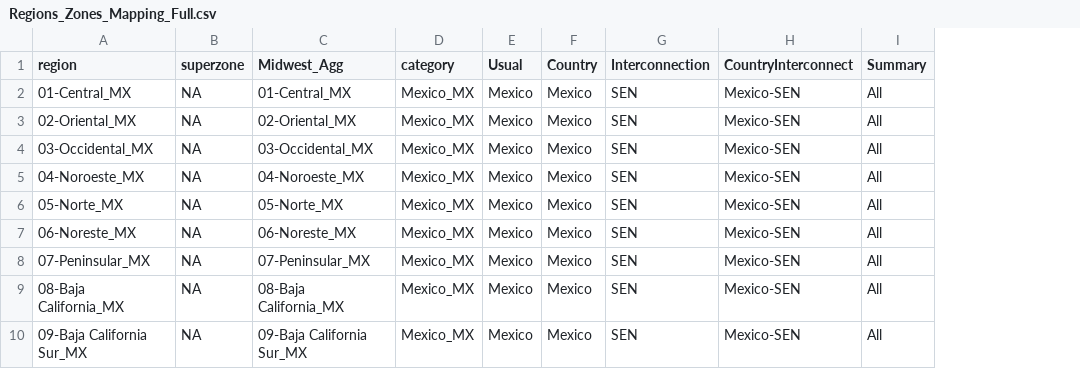
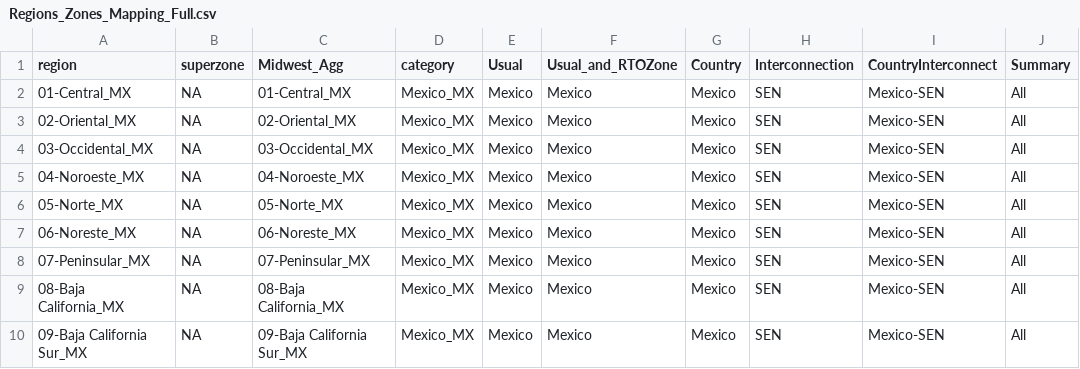
Before and after one commit to NREL/Marmot, a CSV file: marmot/mapping_folder/Regions_Zones_Mapping_Full.csv, drawn as a sheet; only a part is shown; the diff names each change by its address in the sheet, - before the commit and + after, or states it on an @@ line.

```diff
--- a/marmot/mapping_folder/Regions_Zones_Mapping_Full.csv
+++ b/marmot/mapping_folder/Regions_Zones_Mapping_Full.csv
+column F (Usual_and_RTOZone), rows 2-10: all Mexico
```
Also changed, not shown: marmot/Marmot_plot_select.csv, marmot/Marmot_user_defined_inputs.csv, 2 other files.
